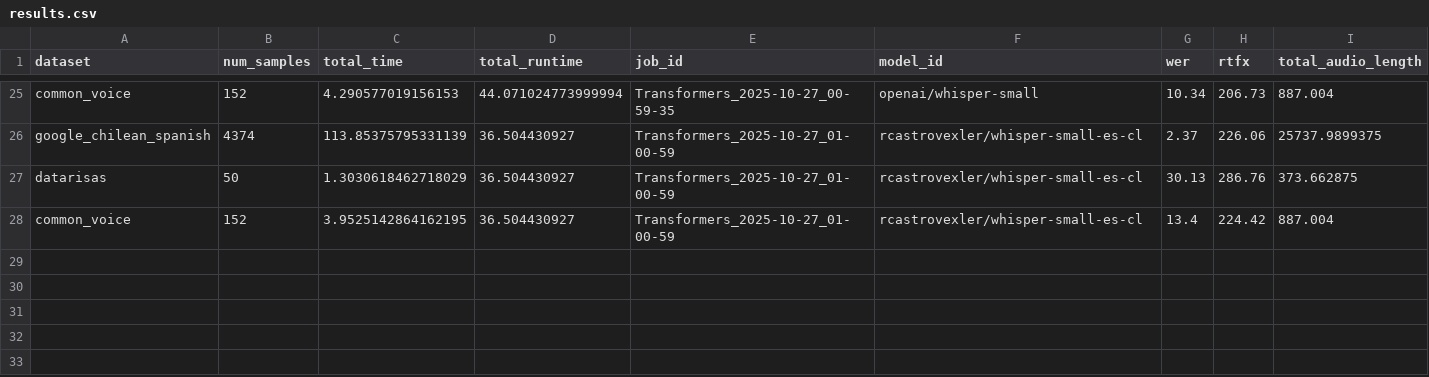
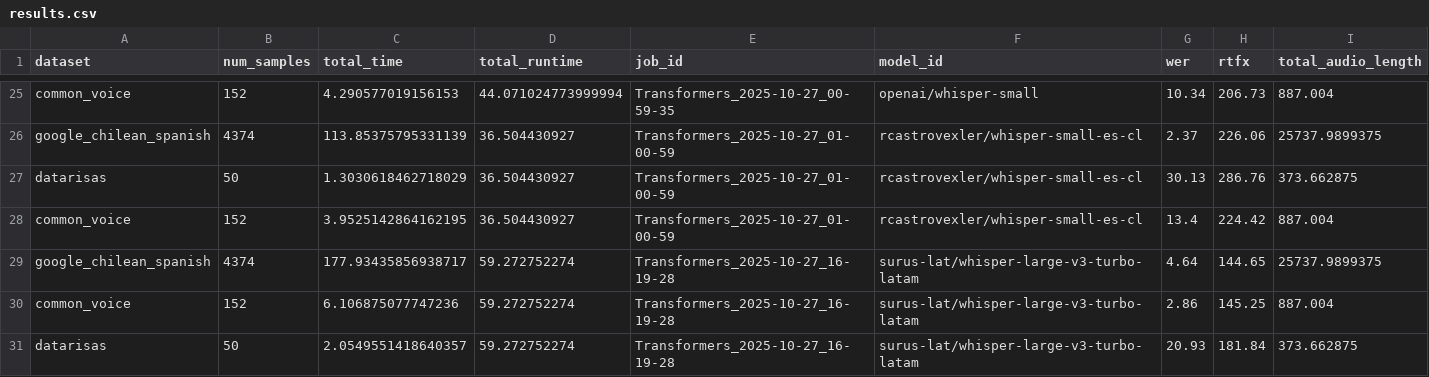
Before and after one commit to aastroza/open_asr_leaderboard_cl, a CSV file: results.csv, drawn as a sheet; only a part is shown, gaps mark what is left out.

Commit message:
Add Whisper Large Turbo Latam model to README and update results.csv with new evaluation data

```diff
--- a/results.csv
+++ b/results.csv
@@ -28 +28,4 @@ datarisas,50,1.3030618462718029,36.504430927,Transformers_2025-10-27_01-00-59,rc
 common_voice,152,3.9525142864162195,36.504430927,Transformers_2025-10-27_01-00-59,rcastrovexler/whisper-small-es-cl,13.4,224.42,887.004
+google_chilean_spanish,4374,177.93435856938717,59.272752274,Transformers_2025-10-27_16-19-28,surus-lat/whisper-large-v3-turbo-latam,4.64,144.65,25737.9899375
+common_voice,152,6.106875077747236,59.272752274,Transformers_2025-10-27_16-19-28,surus-lat/whisper-large-v3-turbo-latam,2.86,145.25,887.004
+datarisas,50,2.0549551418640357,59.272752274,Transformers_2025-10-27_16-19-28,surus-lat/whisper-large-v3-turbo-latam,20.93,181.84,373.662875
```
Also changed, not shown: 1 other file.
